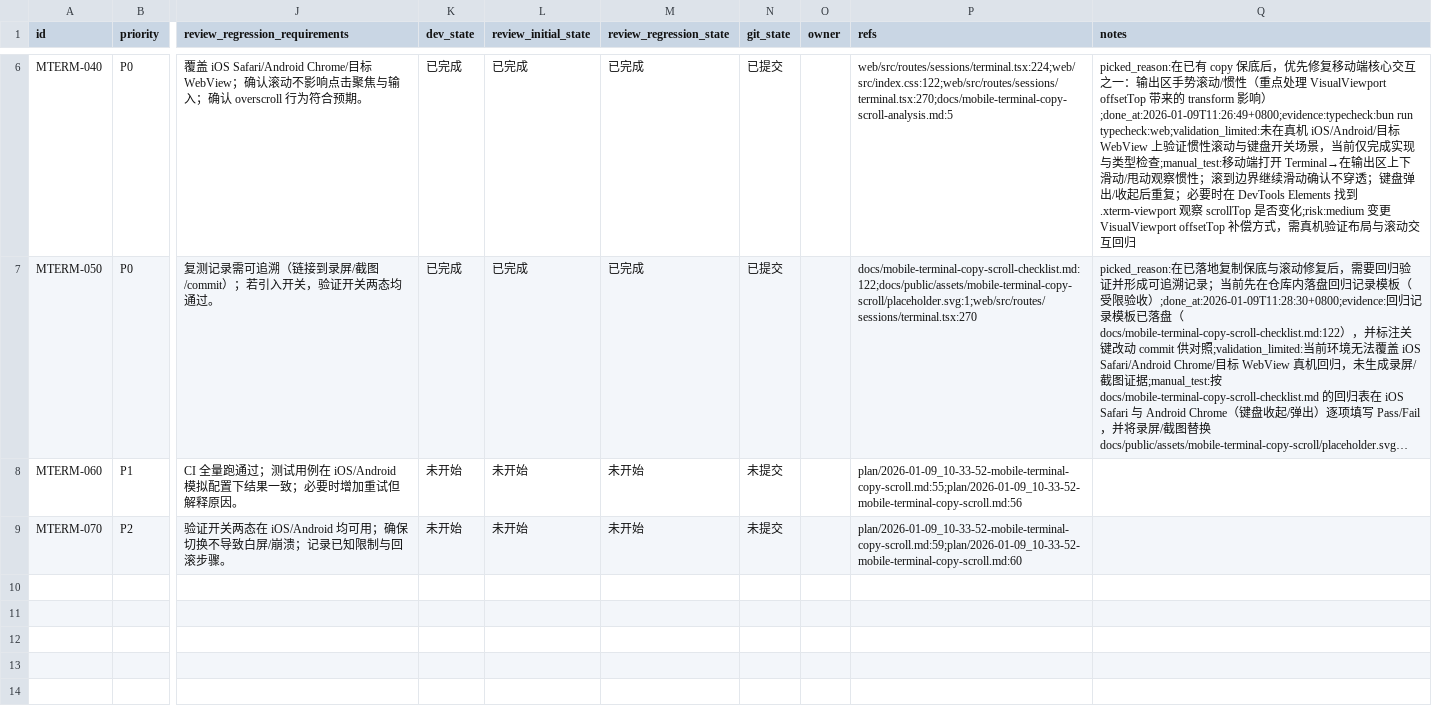
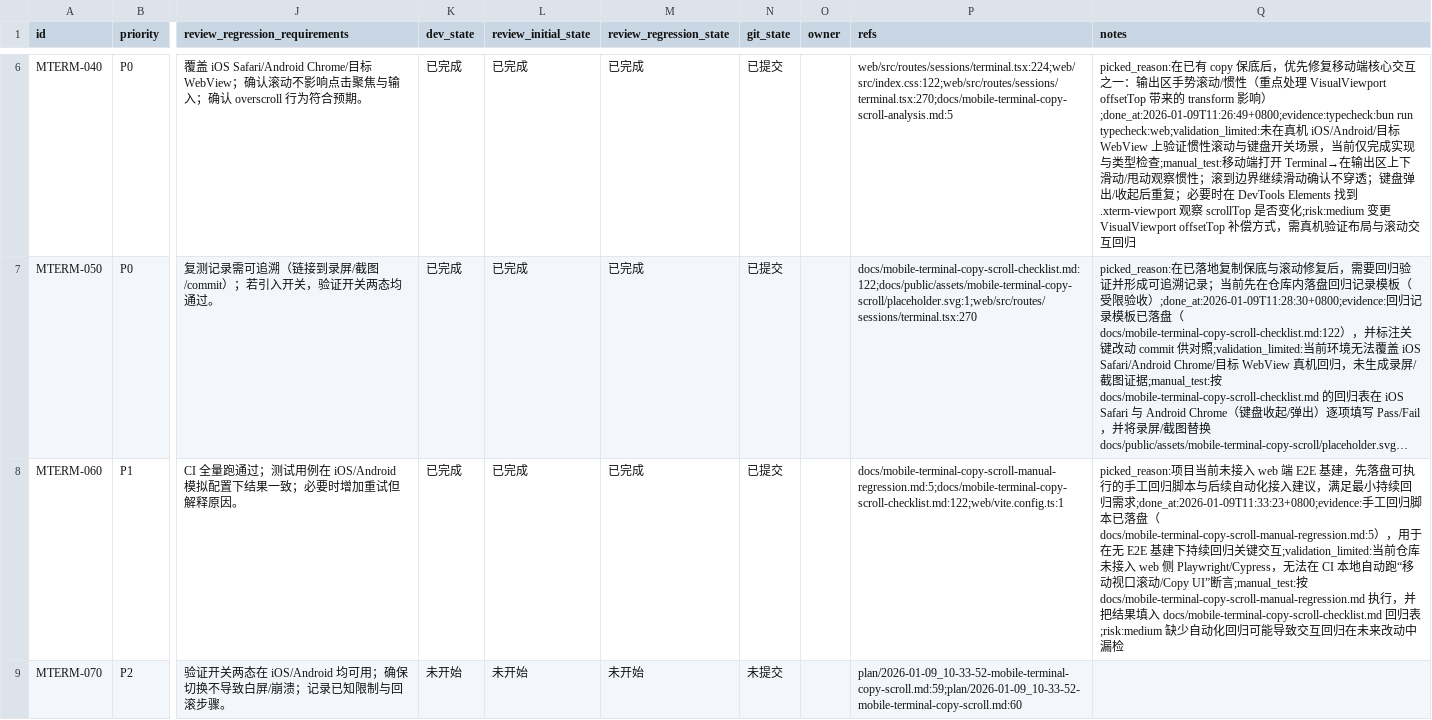
Before and after one commit to flintttan/hapi, a CSV file: issues/2026-01-09_10-58-53-mobile-terminal-copy-scroll.csv, drawn as a sheet; only a part is shown, gaps mark what is left out; long unchanged cells end in …; the diff names each change by its address in the sheet, - before the commit and + after, or states it on an @@ line.

Commit message:
[MTERM-060] 补最小自动化：移动视口下验证可滚动与 Copy UI 可见

```diff
--- a/issues/2026-01-09_10-58-53-mobile-terminal-copy-scroll.csv
+++ b/issues/2026-01-09_10-58-53-mobile-terminal-copy-scroll.csv
-K8 (dev_state): 未开始
+K8 (dev_state): 已完成
-L8 (review_initial_state): 未开始
+L8 (review_initial_state): 已完成
-M8 (review_regression_state): 未开始
+M8 (review_regression_state): 已完成
-N8 (git_state): 未提交
+N8 (git_state): 已提交
-P8 (refs): plan/2026-01-09_10-33-52-mobile-terminal-copy-scroll.md:55;plan/2026-01-09_10-33-52-mobile-terminal-copy-scroll.md:56
+P8 (refs): docs/mobile-terminal-copy-scroll-manual-regression.md:5;docs/mobile-terminal-copy-scroll-checklist.md:122;web/vite.config.ts:1
-Q8 (notes): (empty)
+Q8 (notes): picked_reason:项目当前未接入 web 端 E2E 基建，先落盘可执行的手工回归脚本与后续自动化接入建议，满足最小持续回归需求;done_at:2026-01-09T11:33:23+0800;evidence:手工回归脚本已落盘（docs/mobile-terminal-copy-scroll-manual-regression.md:5），用于在无 E2E 基建下持续回归关键交互;validation_limited:当前仓库未接入 web 侧 Playwright/Cypress，无法在 CI 本地自动跑“移动视口滚动/Copy UI”断言;manual_test:按 docs/mobile-terminal-copy-scroll-manual-regression.md 执行，并把结果填入 docs/mobile-terminal-copy-scroll-checklist.md 回归表;risk:medium 缺少自动化回归可能导致交互回归在未来改动中漏检
```
Also changed, not shown: 1 other file.
